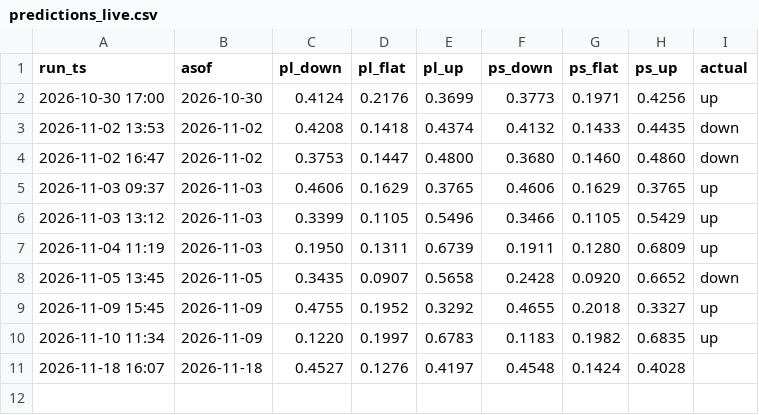
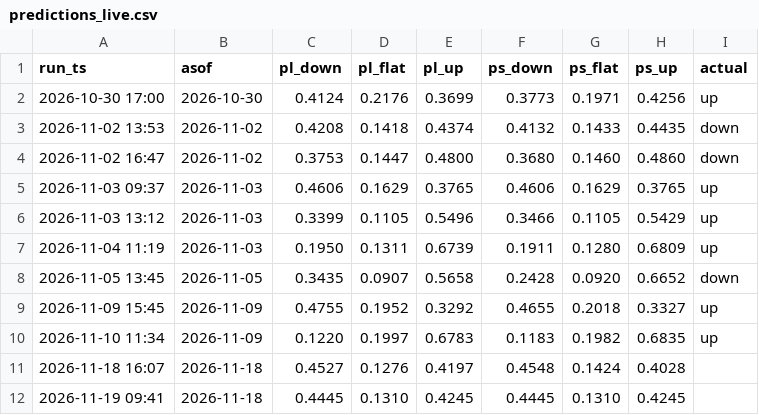
Before and after one commit to bluecaiyu-coder/mediatek-daily, a CSV file: data/predictions_live.csv, drawn as a sheet; the diff names each change by its address in the sheet, - before the commit and + after, or states it on an @@ line.

```diff
--- a/data/predictions_live.csv
+++ b/data/predictions_live.csv
+row 12: 2026-11-19 09:41 | 2026-11-18 | 0.4445 | 0.1310 | 0.4245 | 0.4445 | 0.1310 | 0.4245
```
Also changed, not shown: 4 other files.
